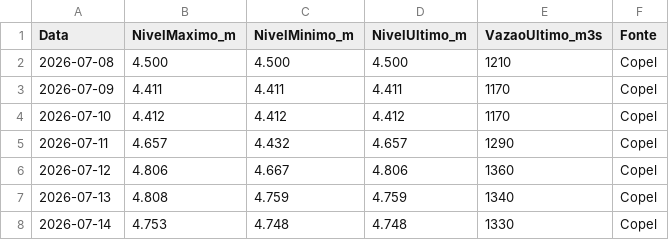
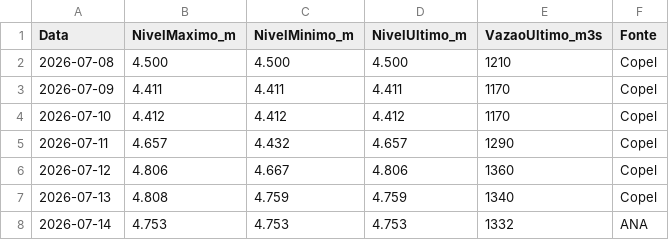
Before and after one commit to thiagoiwanko/rioiguacu, a CSV file: historico_diario.csv, drawn as a sheet.

```diff
--- a/historico_diario.csv
+++ b/historico_diario.csv
@@ -7,2 +7,2 @@ Data;NivelMaximo_m;NivelMinimo_m;NivelUltimo_m;VazaoUltimo_m3s;Fonte
 2026-07-13;4.808;4.759;4.759;1340;Copel
-2026-07-14;4.753;4.748;4.748;1330;Copel
+2026-07-14;4.753;4.753;4.753;1332;ANA
```
Also changed, not shown: 2 other files.
